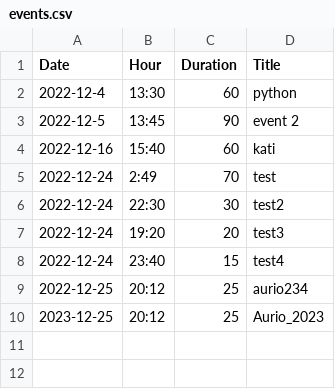
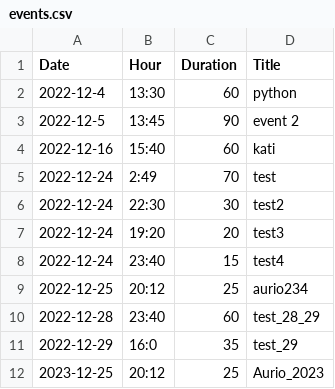
Before and after one commit to basilpapadimas/cs-assignment, a CSV file: events.csv, drawn as a sheet.

```diff
--- a/events.csv
+++ b/events.csv
@@ -9,2 +9,4 @@ Date,Hour,Duration,Title
 2022-12-25,20:12,25,aurio234
+2022-12-28,23:40,60,test_28_29
+2022-12-29,16:0,35,test_29
 2023-12-25,20:12,25,Aurio_2023
```
Also changed, not shown: 1 other file.
